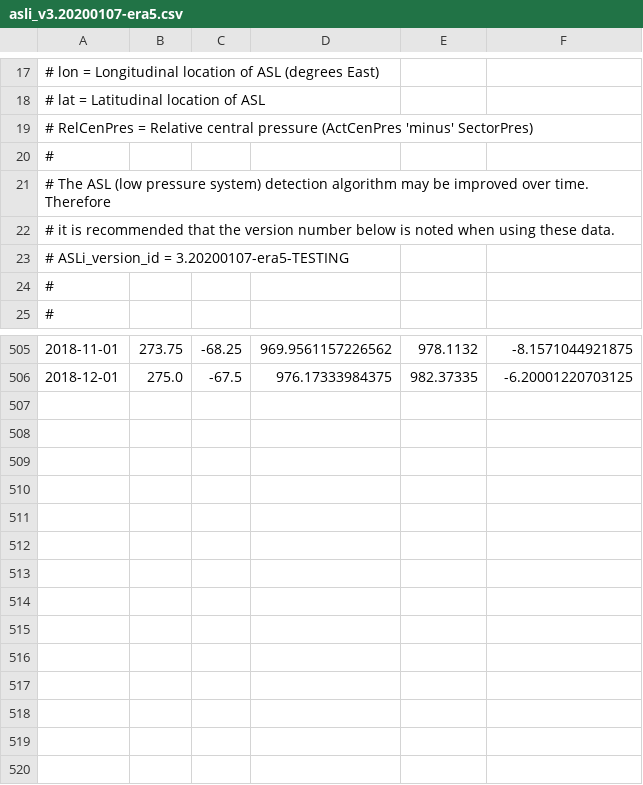
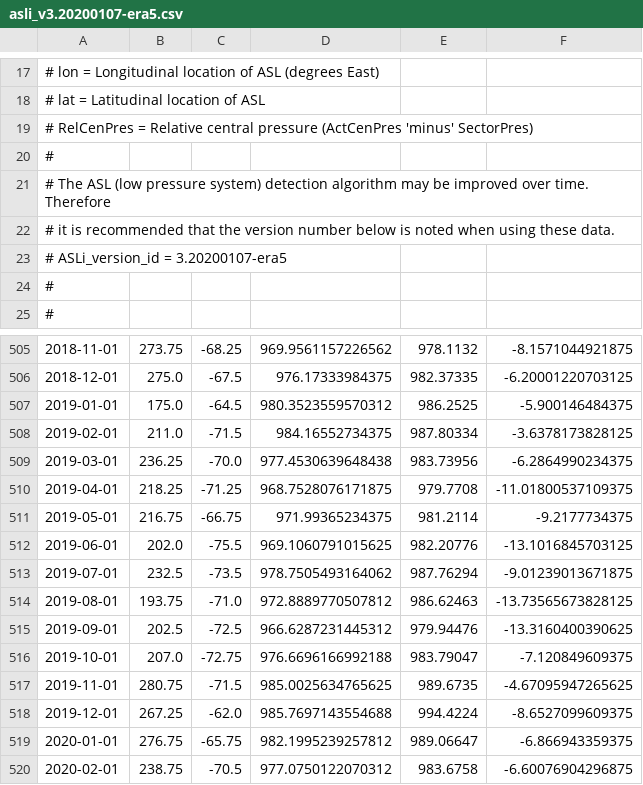
Before and after one commit to scotthosking/amundsen-sea-low-index, a CSV file: v3/era5/asli_v3.20200107-era5.csv, drawn as a sheet; only a part is shown, gaps mark what is left out; the diff names each change by its address in the sheet, - before the commit and + after, or states it on an @@ line.

```diff
--- a/v3/era5/asli_v3.20200107-era5.csv
+++ b/v3/era5/asli_v3.20200107-era5.csv
-A23: # ASLi_version_id = 3.20200107-era5-TESTING
+A23: # ASLi_version_id = 3.20200107-era5
+row 507: 2019-01-01 | 175.0 | -64.5 | 980.3523559570312 | 986.2525 | -5.900146484375
+row 508: 2019-02-01 | 211.0 | -71.5 | 984.16552734375 | 987.80334 | -3.6378173828125
+row 509: 2019-03-01 | 236.25 | -70.0 | 977.4530639648438 | 983.73956 | -6.2864990234375
+row 510: 2019-04-01 | 218.25 | -71.25 | 968.7528076171875 | 979.7708 | -11.01800537109375
+row 511: 2019-05-01 | 216.75 | -66.75 | 971.99365234375 | 981.2114 | -9.2177734375
+row 512: 2019-06-01 | 202.0 | -75.5 | 969.1060791015625 | 982.20776 | -13.1016845703125
+row 513: 2019-07-01 | 232.5 | -73.5 | 978.7505493164062 | 987.76294 | -9.01239013671875
+row 514: 2019-08-01 | 193.75 | -71.0 | 972.8889770507812 | 986.62463 | -13.73565673828125
+row 515: 2019-09-01 | 202.5 | -72.5 | 966.6287231445312 | 979.94476 | -13.3160400390625
+row 516: 2019-10-01 | 207.0 | -72.75 | 976.6696166992188 | 983.79047 | -7.120849609375
+row 517: 2019-11-01 | 280.75 | -71.5 | 985.0025634765625 | 989.6735 | -4.67095947265625
+row 518: 2019-12-01 | 267.25 | -62.0 | 985.7697143554688 | 994.4224 | -8.6527099609375
+row 519: 2020-01-01 | 276.75 | -65.75 | 982.1995239257812 | 989.06647 | -6.866943359375
+row 520: 2020-02-01 | 238.75 | -70.5 | 977.0750122070312 | 983.6758 | -6.60076904296875
```
Also changed, not shown: v3/era5/all_lows_v3.20200107-era5.csv, 1 other file.
